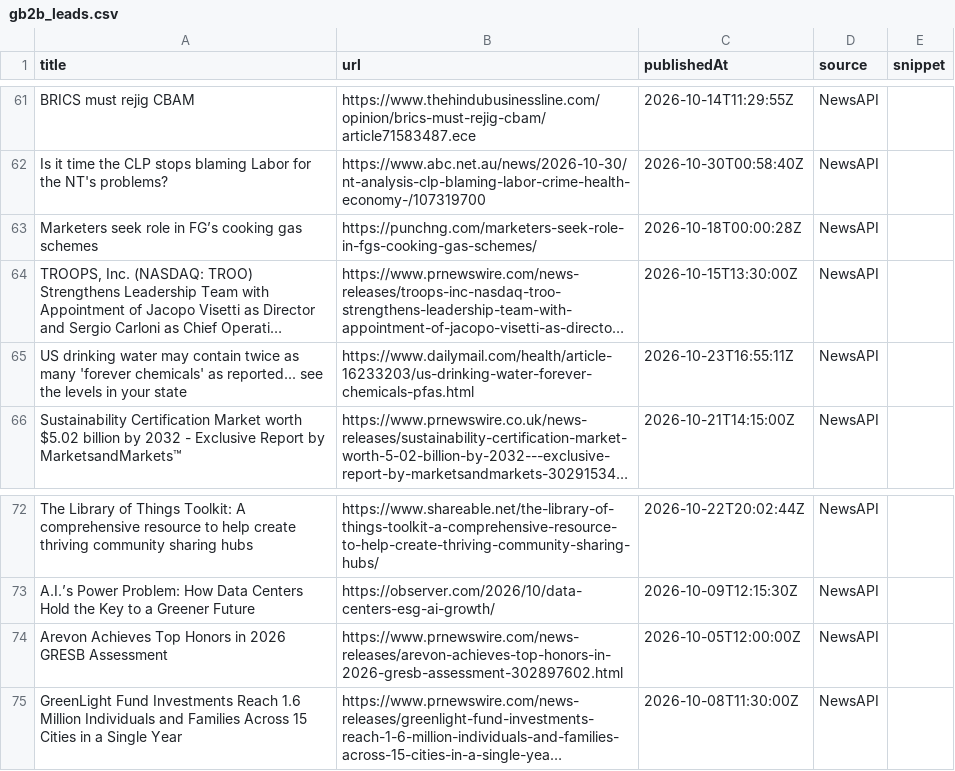
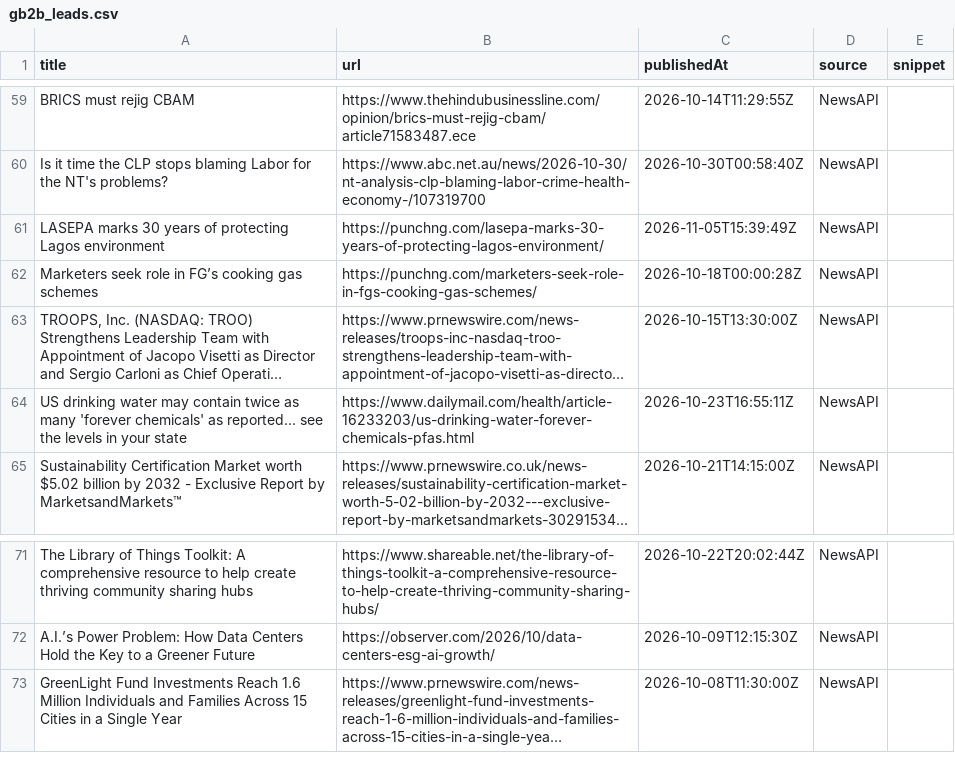
Before and after one commit to media-stack/gb2b-lead-finder, a CSV file: gb2b_leads.csv, drawn as a sheet; only a part is shown, gaps mark what is left out; long unchanged cells end in …; removed rows and columns are numbered as before the commit, all else as after; the diff covers the shown part only; the diff names each change by its address in the sheet, - before the commit and + after, or states it on an @@ line.

```diff
--- a/gb2b_leads.csv
+++ b/gb2b_leads.csv
+row 61: LASEPA marks 30 years of protecting Lagos environment | https://punchng.com/lasepa-marks-30-years-of-protecting-lagos-environment/ | 2026-11-05T15:39:49Z | NewsAPI
-row 74: Arevon Achieves Top Honors in 2026 GRESB Assessment | https://www.prnewswire.com/news-releases/arevon-achieves-top-honors-in-2026-gresb-assessment-302897602.html | 2026-10-05T12:00:00Z | NewsAPI
```
Also changed, not shown: 11 added rows, 11 removed rows and 3 edited cells elsewhere in this file.
